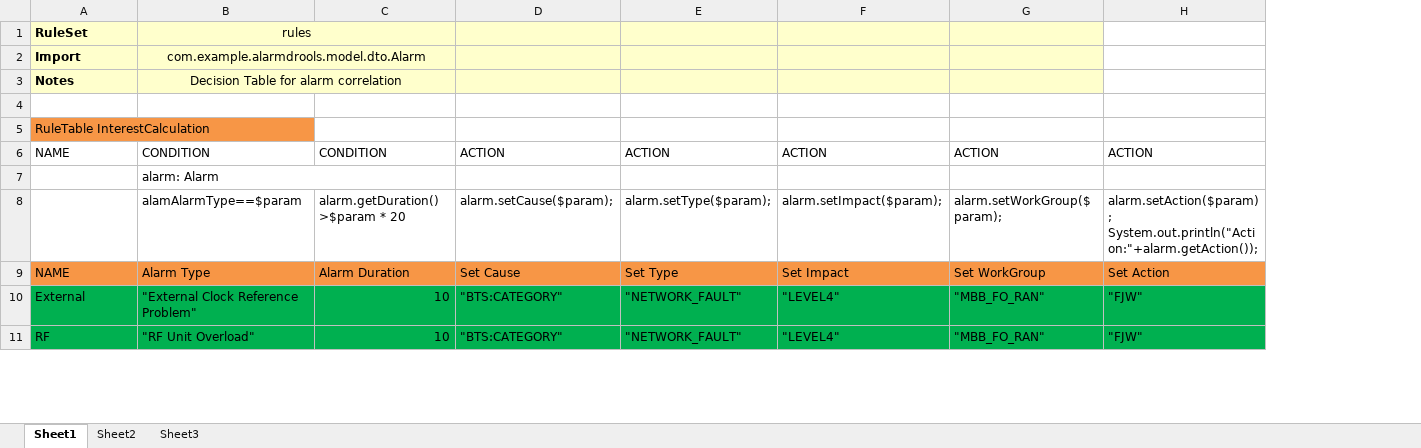
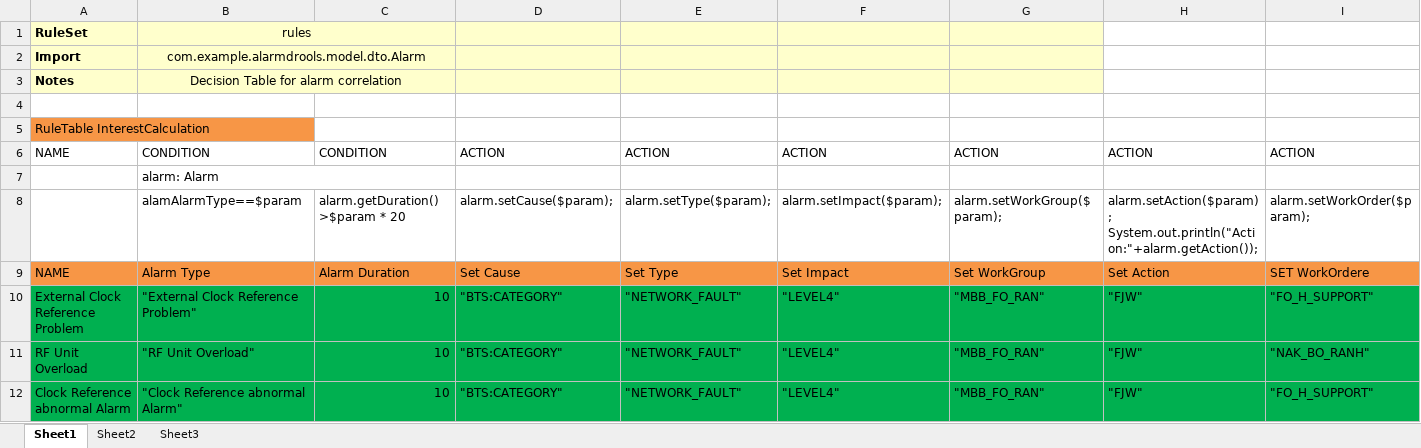
Before and after one commit to hassanhosseinikhah/alarm-drools, an Excel workbook: src/main/resources/rules.xlsx, sheet Sheet1, drawn as a sheet; only a part is shown; values as stored, in another font and other column widths than the file's, no borders; the diff covers the shown part only; the diff names each change by its address in the sheet, - before the commit and + after, or states it on an @@ line.

Commit message:
add problem status

```diff
--- a/src/main/resources/rules.xlsx (sheet Sheet1)
+++ b/src/main/resources/rules.xlsx (sheet Sheet1)
+column I, rows 6-11: ACTION |  | alarm.setWorkOrder($param); | SET WorkOrdere | "FO_H_SUPPORT" | "NAK_BO_RANH"
-A10: External
+A10: External Clock Reference Problem
-A11: RF
+A11: RF Unit Overload
+row 12: Clock Reference abnormal Alarm | "Clock Reference abnormal Alarm" | 10 | "BTS:CATEGORY" | "NETWORK_FAULT" | "LEVEL4" | "MBB_FO_RAN" | "FJW" | "FO_H_SUPPORT"
```
Also changed, not shown: 23 added rows, 30 edited cells and cell formats elsewhere in this sheet, 9 other files.
